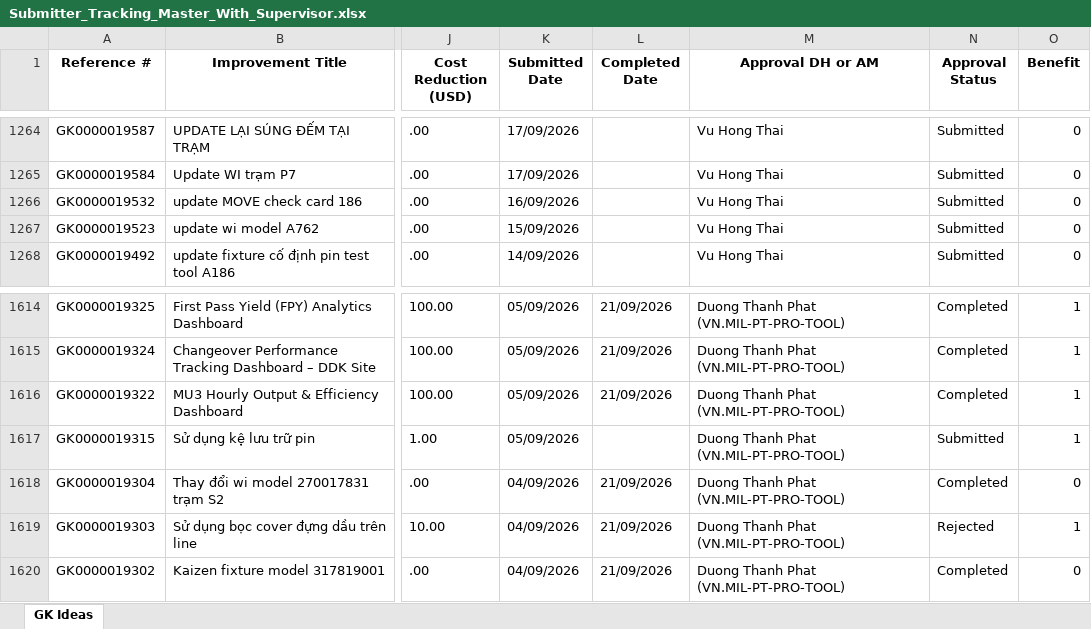
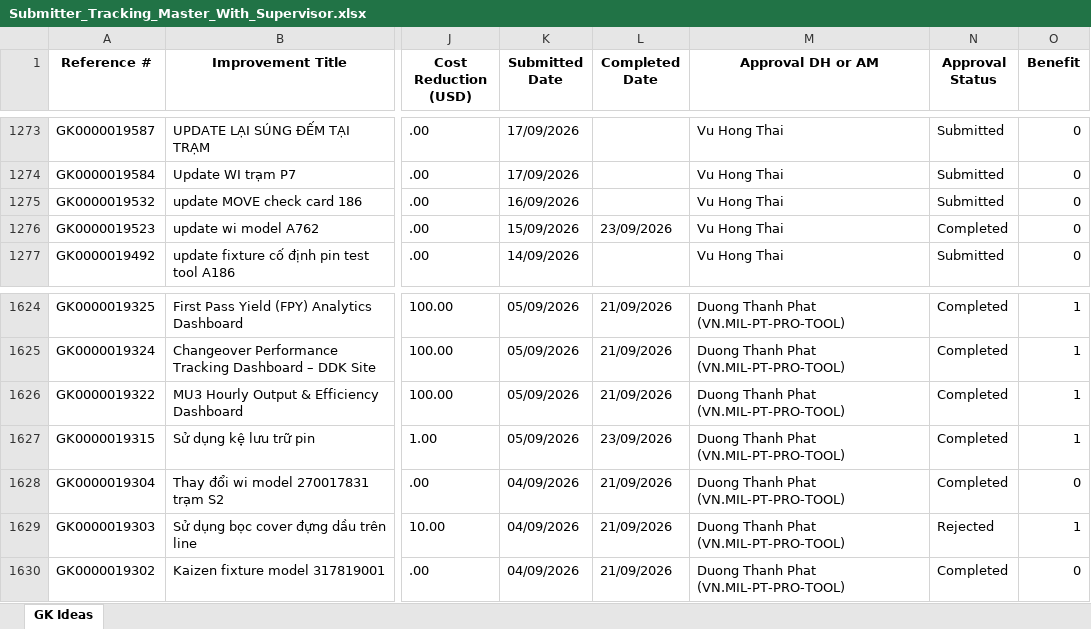
Before and after one commit to baonguyen2210ise-bit/gk-dashboard, an Excel workbook: data/Submitter_Tracking_Master_With_Supervisor.xlsx, sheet GK Ideas, drawn as a sheet; only a part is shown, gaps mark what is left out; values as stored, in another font and other column widths than the file's, no borders; addresses are those after the commit; the diff covers the shown part only; the diff names each change by its address in the sheet, - before the commit and + after, or states it on an @@ line.

```diff
--- a/data/Submitter_Tracking_Master_With_Supervisor.xlsx (sheet GK Ideas)
+++ b/data/Submitter_Tracking_Master_With_Supervisor.xlsx (sheet GK Ideas)
-L1276 (Completed Date): (empty)
+L1276 (Completed Date): 23/09/2026
-N1276 (Approval Status): Submitted
+N1276 (Approval Status): Completed
-L1627 (Completed Date): (empty)
+L1627 (Completed Date): 23/09/2026
-N1627 (Approval Status): Submitted
+N1627 (Approval Status): Completed
```
Also changed, not shown: 10 added rows and 34 edited cells elsewhere in this sheet.
